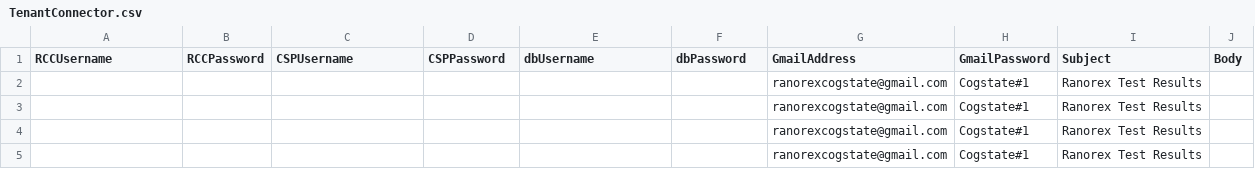
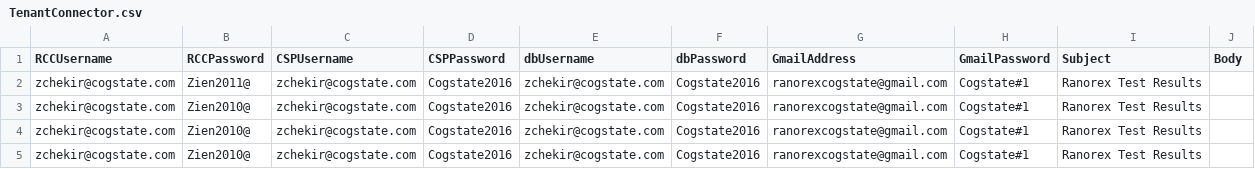
Before and after one commit to zchekir/dll, a CSV file: eSourcePlatform/eSourcePlatform/TenantConnector.csv, drawn as a sheet; only a part is shown; the diff names each change by its address in the sheet, - before the commit and + after, or states it on an @@ line.

```diff
--- a/eSourcePlatform/eSourcePlatform/TenantConnector.csv
+++ b/eSourcePlatform/eSourcePlatform/TenantConnector.csv
-A2:A5 (RCCUsername): (empty)
+A2:A5 (RCCUsername): zchekir@cogstate.com
-B2 (RCCPassword): (empty)
+B2 (RCCPassword): Zien2011@
-C2:C5 (CSPUsername): (empty)
+C2:C5 (CSPUsername): zchekir@cogstate.com
-D2:D5 (CSPPassword): (empty)
+D2:D5 (CSPPassword): Cogstate2016
-E2:E5 (dbUsername): (empty)
+E2:E5 (dbUsername): zchekir@cogstate.com
-F2:F5 (dbPassword): (empty)
+F2:F5 (dbPassword): Cogstate2016
-B3:B5 (RCCPassword): (empty)
+B3:B5 (RCCPassword): Zien2010@
```
Also changed, not shown: 2 other files.
